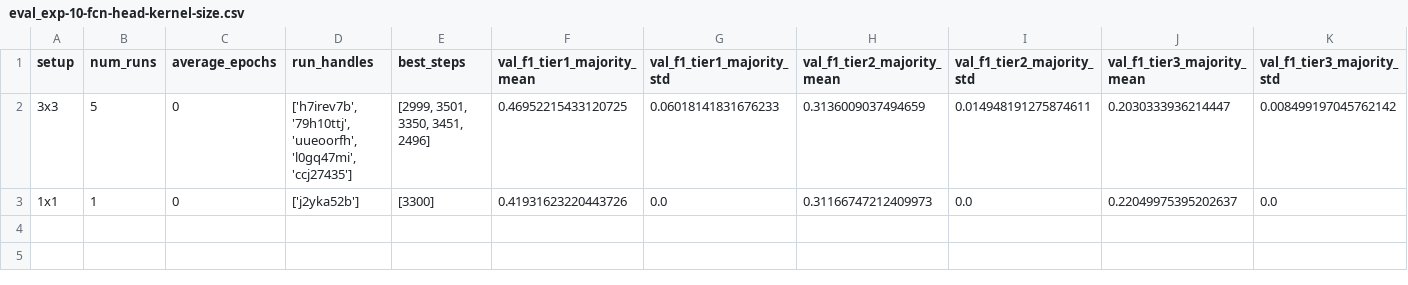
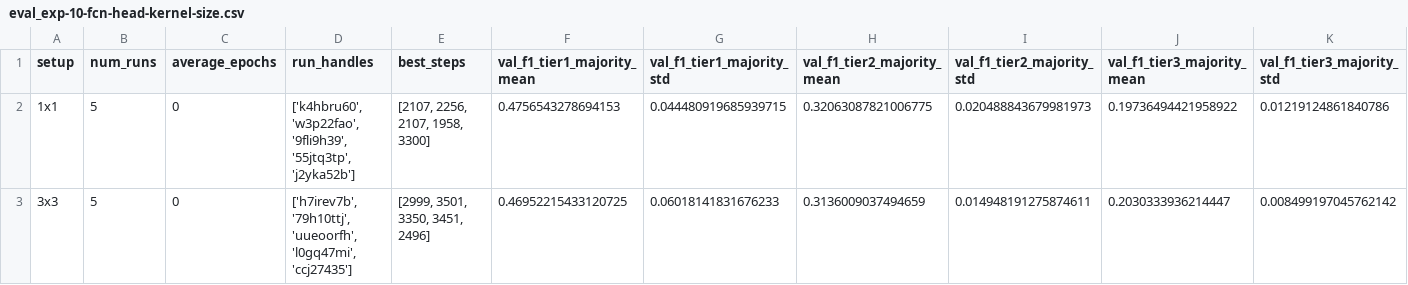
Before and after one commit to Satellite-Based-Crop-Classification/messis, a CSV file: notebooks/experiment_results/eval_exp-10-fcn-head-kernel-size.csv, drawn as a sheet; only a part is shown; removed rows and columns are numbered as before the commit, all else as after; rows hold the shown columns only; the diff names each change by its address in the sheet, - before the commit and + after, or states it on an @@ line.

Commit message:
Fixed: evaluation of exp-10

```diff
--- a/notebooks/experiment_results/eval_exp-10-fcn-head-kernel-size.csv
+++ b/notebooks/experiment_results/eval_exp-10-fcn-head-kernel-size.csv
+row 2: 1x1 | 5 | 0 | ['k4hbru60', 'w3p22fao', '9fli9h39', '55jtq3tp', 'j2yka52b'] | [2107, 2256, 2107, 1958, 3300] | 0.4756543278694153 | 0.044480919685939715 | 0.32063087821006775 | 0.020488843679981973 | 0.19736494421958922 | 0.01219124861840786
-row 3: 1x1 | 1 | 0 | ['j2yka52b'] | [3300] | 0.41931623220443726 | 0.0 | 0.31166747212409973 | 0.0 | 0.22049975395202637 | 0.0
```
